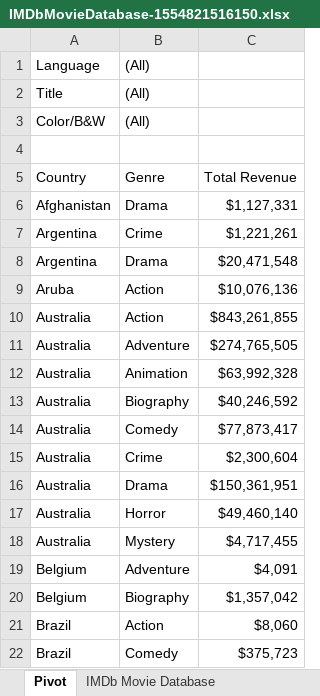
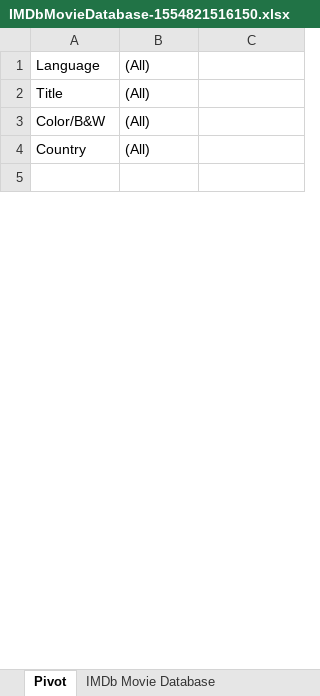
Before and after one commit to jorgeluissoto/Maven_Analytics_course, an Excel workbook: Pivot Tables/IMDbMovieDatabase-1554821516150.xlsx, sheet Pivot, drawn as a sheet; only a part is shown; values as stored, in another font and other column widths than the file's, no borders; conditional formats not drawn; removed rows and columns are numbered as before the commit, all else as after; the diff covers the shown part only; the diff names each change by its address in the sheet, - before the commit and + after, or states it on an @@ line.

Commit message:
pivot table lessons were done  on 2/6

```diff
--- a/Pivot Tables/IMDbMovieDatabase-1554821516150.xlsx (sheet Pivot)
+++ b/Pivot Tables/IMDbMovieDatabase-1554821516150.xlsx (sheet Pivot)
+row 4: Country | (All)
-row 5: Country | Genre | Total Revenue
-row 6: Afghanistan | Drama | $1,127,331
-row 7: Argentina | Crime | $1,221,261
-row 8: Argentina | Drama | $20,471,548
-row 9: Aruba | Action | $10,076,136
-row 10: Australia | Action | $843,261,855
-row 11: Australia | Adventure | $274,765,505
-row 12: Australia | Animation | $63,992,328
-row 13: Australia | Biography | $40,246,592
-row 14: Australia | Comedy | $77,873,417
-row 15: Australia | Crime | $2,300,604
-row 16: Australia | Drama | $150,361,951
-row 17: Australia | Horror | $49,460,140
-row 18: Australia | Mystery | $4,717,455
-row 19: Belgium | Adventure | $4,091
-row 20: Belgium | Biography | $1,357,042
-row 21: Brazil | Action | $8,060
-row 22: Brazil | Comedy | $375,723
```
Also changed, not shown: 18 added rows and 148 removed rows elsewhere in this sheet.
